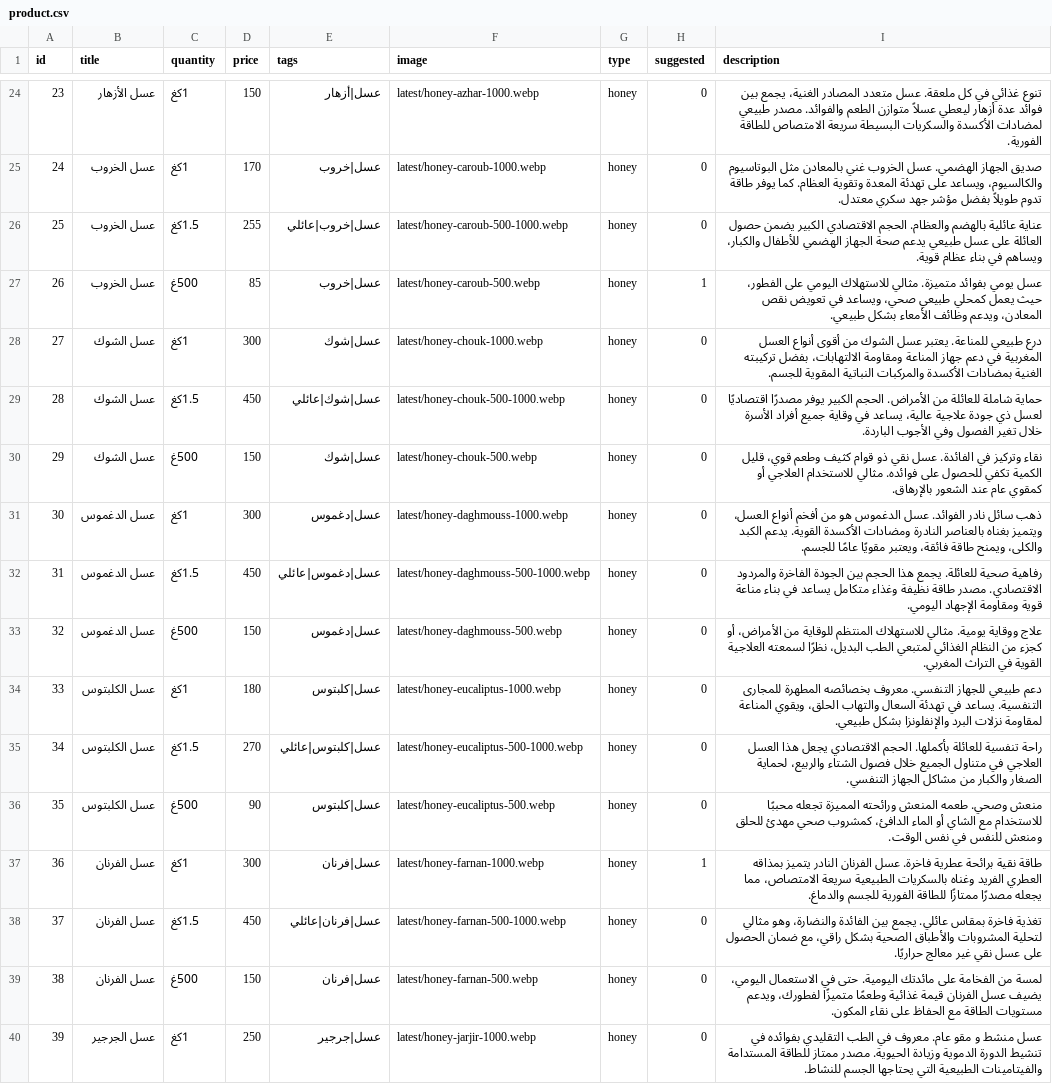
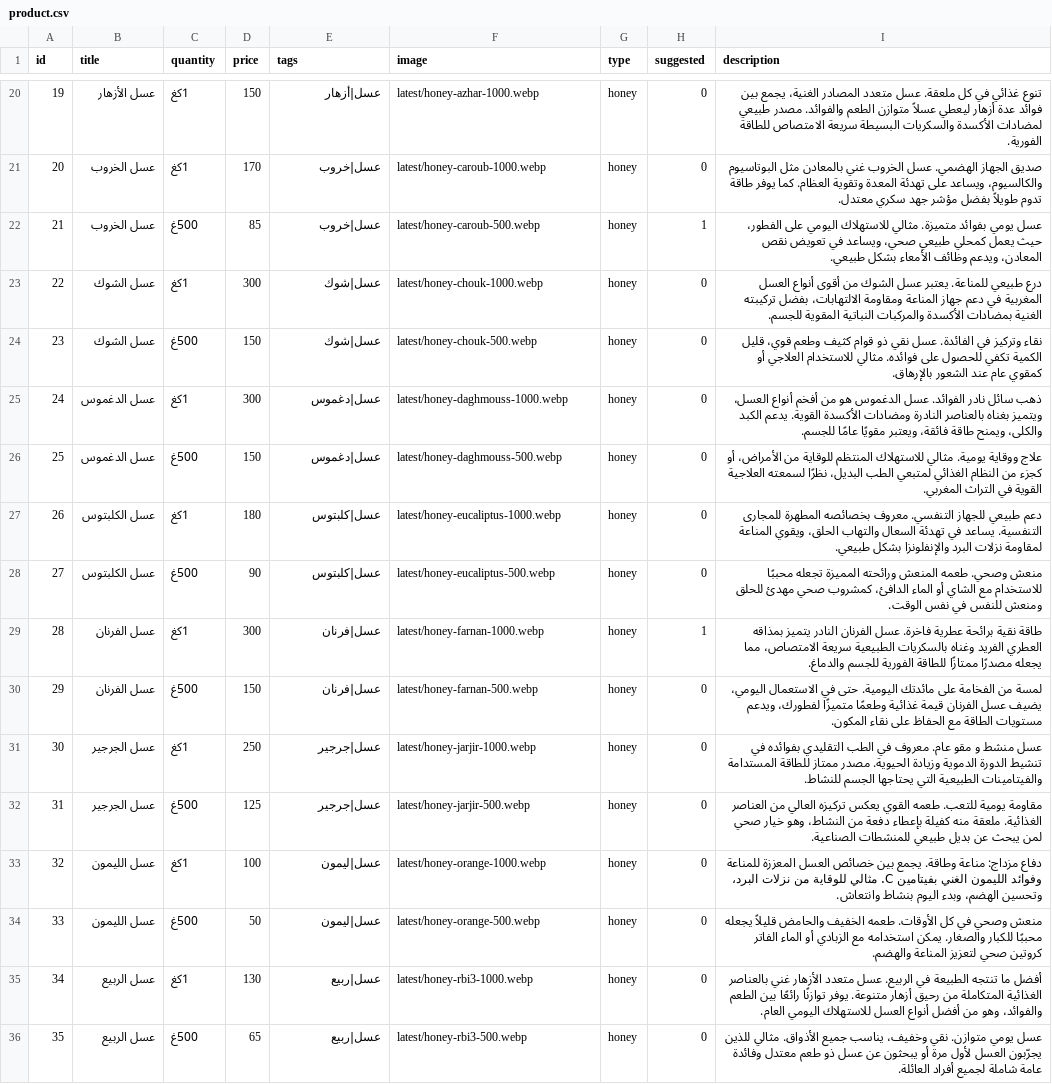
Before and after one commit to mezzinea/igrbio, a CSV file: ar/product.csv, drawn as a sheet; only a part is shown, gaps mark what is left out; the shorter side is filled out with more unchanged rows; the diff covers the shown part only; the diff names each change by its address in the sheet, - before the commit and + after, or states it on an @@ line.

```diff
--- a/ar/product.csv
+++ b/ar/product.csv
@@ column A (id) renumbered from row 4 down @@
-row 26: 25 | عسل الخروب | 1.5كغ | 255 | عسل|خروب|عائلي | latest/honey-caroub-500-1000.webp | honey | 0 | عناية عائلية بالهضم والعظام. الحجم الاقتصادي الكبير يضمن حصول العائلة على عسل طبيعي يدعم صحة الجهاز الهضمي للأطفال والكبار، ويساهم في بناء عظام قوية.
-row 29: 28 | عسل الشوك | 1.5كغ | 450 | عسل|شوك|عائلي | latest/honey-chouk-500-1000.webp | honey | 0 | حماية شاملة للعائلة من الأمراض. الحجم الكبير يوفر مصدرًا اقتصاديًا لعسل ذي جودة علاجية عالية، يساعد في وقاية جميع أفراد الأسرة خلال تغير الفصول وفي الأجوب الباردة.
-row 32: 31 | عسل الدغموس | 1.5كغ | 450 | عسل|دغموس|عائلي | latest/honey-daghmouss-500-1000.webp | honey | 0 | رفاهية صحية للعائلة. يجمع هذا الحجم بين الجودة الفاخرة والمردود الاقتصادي. مصدر طاقة نظيفة وغذاء متكامل يساعد في بناء مناعة قوية ومقاومة الإجهاد اليومي.
-row 35: 34 | عسل الكلبتوس | 1.5كغ | 270 | عسل|كلبتوس|عائلي | latest/honey-eucaliptus-500-1000.webp | honey | 0 | راحة تنفسية للعائلة بأكملها. الحجم الاقتصادي يجعل هذا العسل العلاجي في متناول الجميع خلال فصول الشتاء والربيع، لحماية الصغار والكبار من مشاكل الجهاز التنفسي.
-row 38: 37 | عسل الفرنان | 1.5كغ | 450 | عسل|فرنان|عائلي | latest/honey-farnan-500-1000.webp | honey | 0 | تغذية فاخرة بمقاس عائلي. يجمع بين الفائدة والنضارة، وهو مثالي لتحلية المشروبات والأطباق الصحية بشكل راقي، مع ضمان الحصول على عسل نقي غير معالج حراريًا.
```
Also changed, not shown: 9 removed rows elsewhere in this file, en/product.csv, fr/product.csv.
